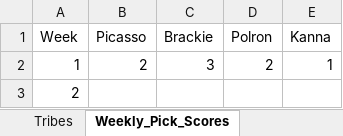
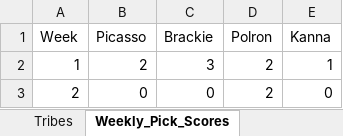
Before and after one commit to ischultz503/Survivor, an Excel workbook: data/PointsScored_Survivor_48.xlsx, sheet Weekly_Pick_Scores, drawn as a sheet; values as stored, in another font and other column widths than the file's, no borders; the diff names each change by its address in the sheet, - before the commit and + after, or states it on an @@ line.

Commit message:
Update scores

```diff
--- a/data/PointsScored_Survivor_48.xlsx (sheet Weekly_Pick_Scores)
+++ b/data/PointsScored_Survivor_48.xlsx (sheet Weekly_Pick_Scores)
-B3 (Picasso): (empty)
+B3 (Picasso): 0
-C3 (Brackie): (empty)
+C3 (Brackie): 0
-D3 (Polron): (empty)
+D3 (Polron): 2
-E3 (Kanna): (empty)
+E3 (Kanna): 0
```
Also changed, not shown: sheet PointsScored_Survivor, sheet Weekly_Questions, 2 other files.
